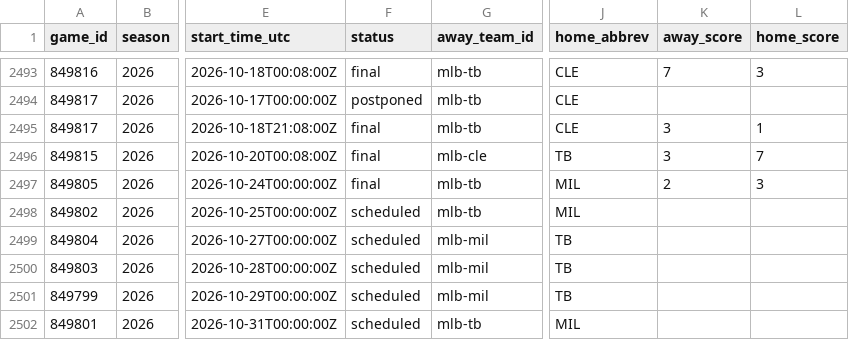
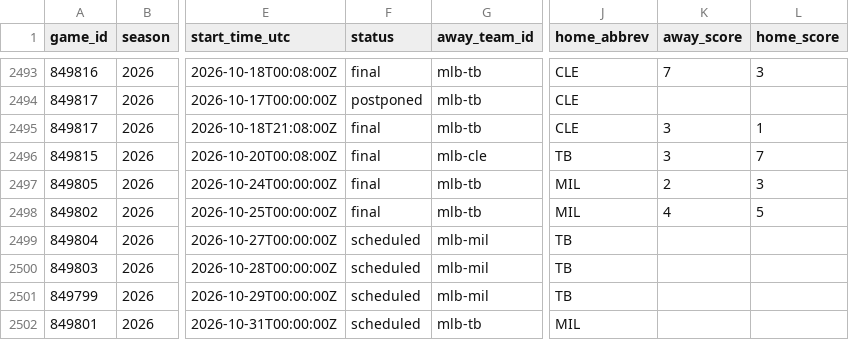
Before and after one commit to jpf5046/basic_betting_model, a CSV file: data/mlb/games_2026.csv, drawn as a sheet; only a part is shown, gaps mark what is left out; the diff names each change by its address in the sheet, - before the commit and + after, or states it on an @@ line.

```diff
--- a/data/mlb/games_2026.csv
+++ b/data/mlb/games_2026.csv
-F2498 (status): scheduled
+F2498 (status): final
-K2498 (away_score): (empty)
+K2498 (away_score): 4
-L2498 (home_score): (empty)
+L2498 (home_score): 5
```
Also changed, not shown: data/frames/mlb_2026.csv, data/frames/nhl_20262027.csv, 6 other files.
